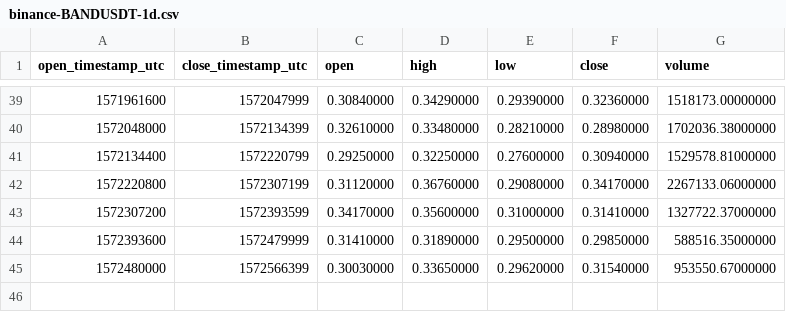
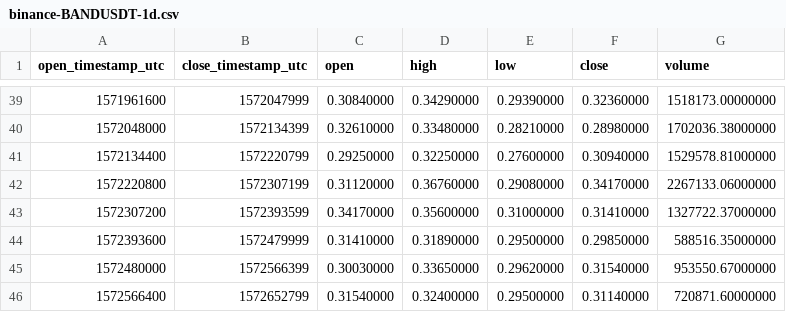
Before and after one commit to cryptobigbro/binance-BANDUSDT, a CSV file: binance-BANDUSDT-1d.csv, drawn as a sheet; only a part is shown, gaps mark what is left out.

```diff
--- a/binance-BANDUSDT-1d.csv
+++ b/binance-BANDUSDT-1d.csv
@@ -45 +45,2 @@ open_timestamp_utc,close_timestamp_utc,open,high,low,close,volume
 1572480000,1572566399,0.30030000,0.33650000,0.29620000,0.31540000,953550.67000000
+1572566400,1572652799,0.31540000,0.32400000,0.29500000,0.31140000,720871.60000000
```
Also changed, not shown: binance-BANDUSDT-1h.csv.
